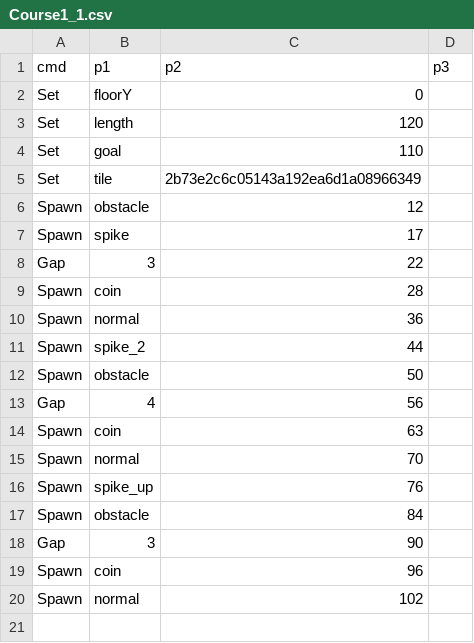
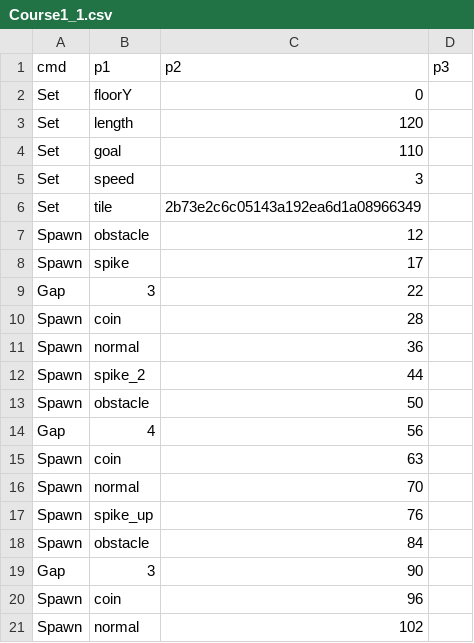
Before and after one commit to PodoSae/TobenRun, a CSV file: RootDesk/MyDesk/RunGame/Course1_1.csv, drawn as a sheet; the diff names each change by its address in the sheet, - before the commit and + after, or states it on an @@ line.

```diff
--- a/RootDesk/MyDesk/RunGame/Course1_1.csv
+++ b/RootDesk/MyDesk/RunGame/Course1_1.csv
+row 5: Set | speed | 3
```
Also changed, not shown: RootDesk/MyDesk/RunGame/Course1_2.csv, 1 other file.
